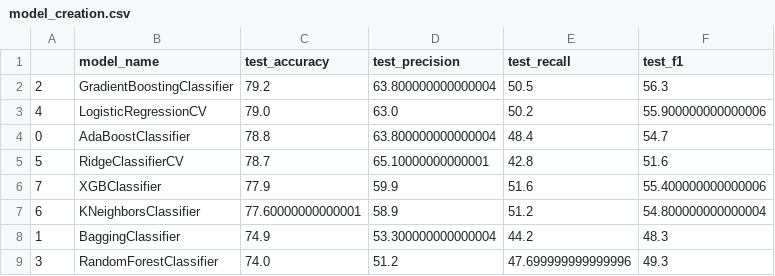
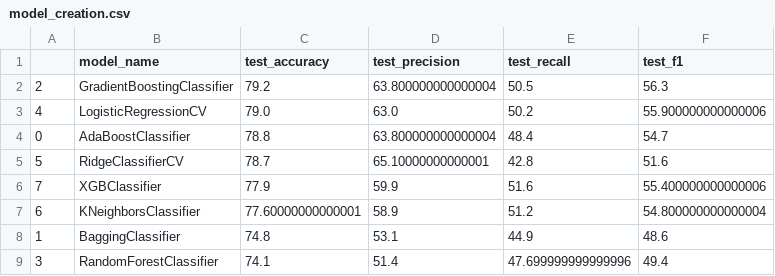
Before and after one commit to ghaskari/ChurnPredictionVideoStreamingPlatform, a CSV file: result/model_creation.csv, drawn as a sheet.

Commit message:
the final dataset with prediction

```diff
--- a/result/model_creation.csv
+++ b/result/model_creation.csv
@@ -7,3 +7,3 @@
 6,KNeighborsClassifier,77.60000000000001,58.9,51.2,54.800000000000004
-1,BaggingClassifier,74.9,53.300000000000004,44.2,48.3
-3,RandomForestClassifier,74.0,51.2,47.699999999999996,49.3
+1,BaggingClassifier,74.8,53.1,44.9,48.6
+3,RandomForestClassifier,74.1,51.4,47.699999999999996,49.4
```
Also changed, not shown: 1 other file.
